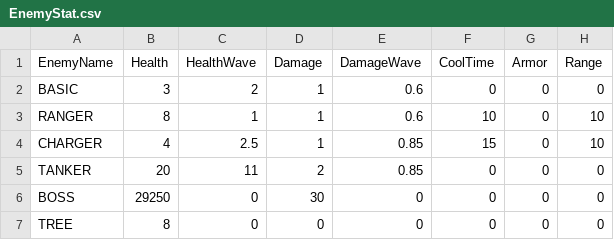
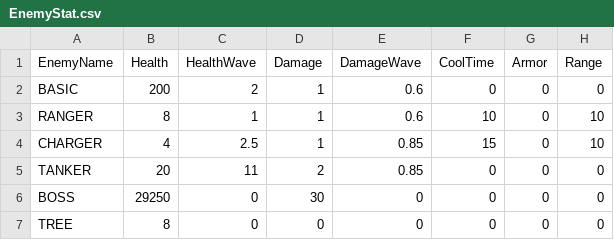
Before and after one commit to totohazima/Brotato, a CSV file: Assets/Resources/CSV.data/StatInfo/EnemyStat.csv, drawn as a sheet; only a part is shown; the diff names each change by its address in the sheet, - before the commit and + after, or states it on an @@ line.

```diff
--- a/Assets/Resources/CSV.data/StatInfo/EnemyStat.csv
+++ b/Assets/Resources/CSV.data/StatInfo/EnemyStat.csv
-B2 (Health): 3
+B2 (Health): 200
```
Also changed, not shown: 10 other files.
